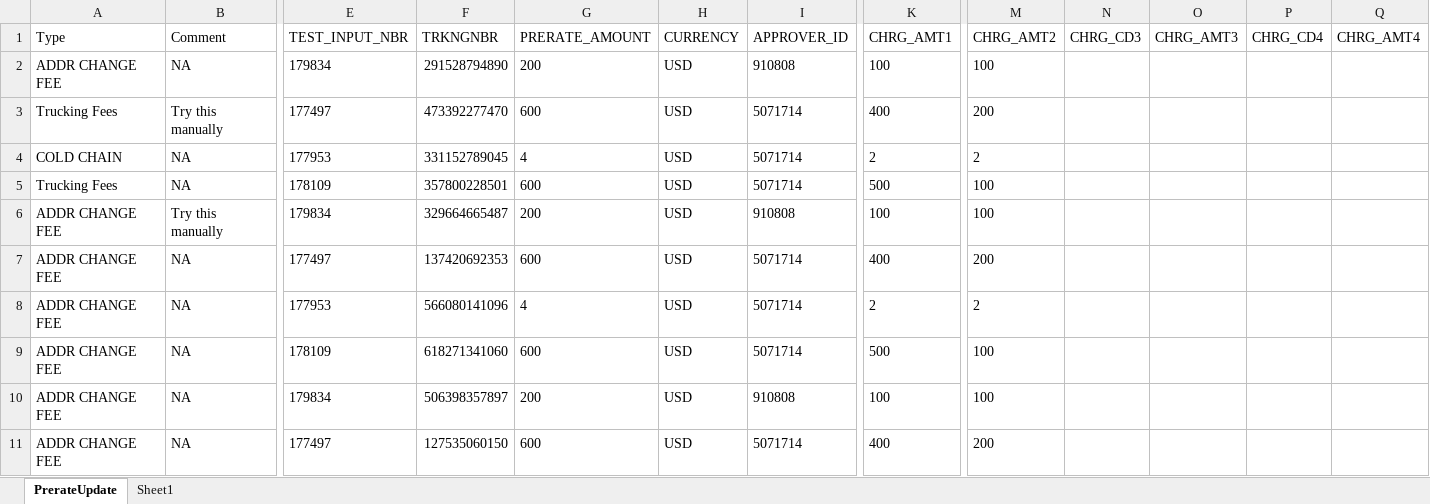
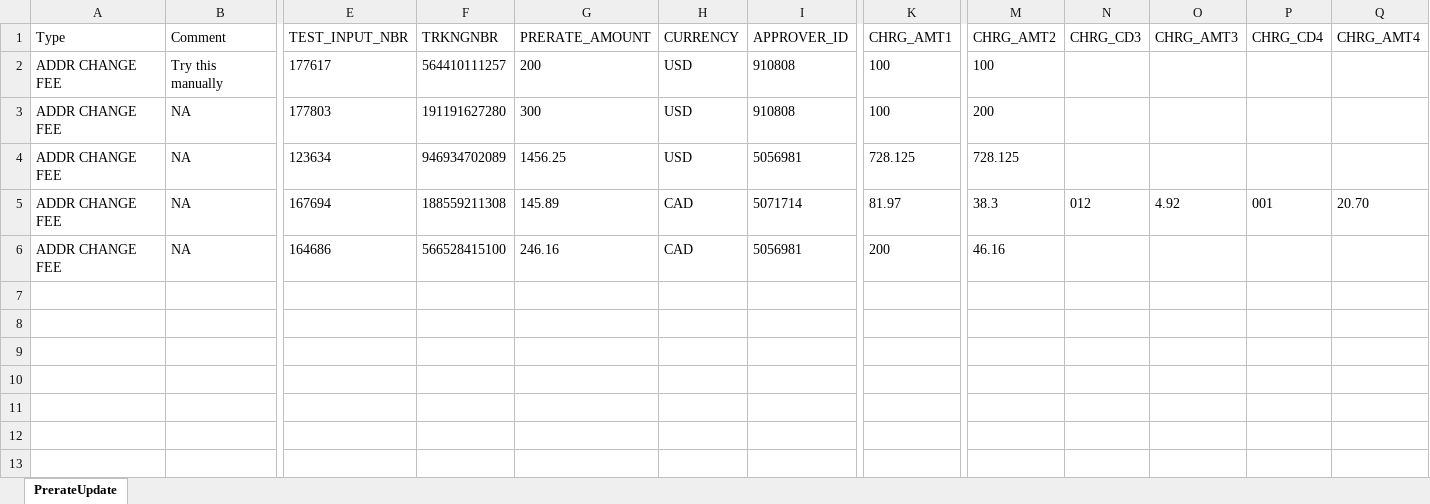
Before and after one commit to 5194105/Master-GUI, an Excel workbook: test data/PRERATE_UPDATE.xlsx, sheet PrerateUpdate, drawn as a sheet; only a part is shown, gaps mark what is left out; values as stored, in another font and other column widths than the file's, no borders; removed rows and columns are numbered as before the commit, all else as after; rows hold the shown columns only; the diff names each change by its address in the sheet, - before the commit and + after, or states it on an @@ line.

```diff
--- a/test data/PRERATE_UPDATE.xlsx (sheet PrerateUpdate)
+++ b/test data/PRERATE_UPDATE.xlsx (sheet PrerateUpdate)
-sheet tab: Sheet1
-row 2: ADDR CHANGE FEE | NA | 179834 | 291528794890 | 200 | USD | 910808 | 100 | 100
-row 3: Trucking Fees | Try this manually | 177497 | 473392277470 | 600 | USD | 5071714 | 400 | 200
-row 4: COLD CHAIN | NA | 177953 | 331152789045 | 4 | USD | 5071714 | 2 | 2
-row 5: Trucking Fees | NA | 178109 | 357800228501 | 600 | USD | 5071714 | 500 | 100
-E2 (TEST_INPUT_NBR): 179834
+E2 (TEST_INPUT_NBR): 177617
-F2 (TRKNGNBR): 329664665487
+F2 (TRKNGNBR): 564410111257
-E3 (TEST_INPUT_NBR): 177497
+E3 (TEST_INPUT_NBR): 177803
-F3 (TRKNGNBR): 137420692353
+F3 (TRKNGNBR): 191191627280
-G3 (PRERATE_AMOUNT): 600
+G3 (PRERATE_AMOUNT): 300
-I3 (APPROVER_ID): 5071714
+I3 (APPROVER_ID): 910808
-K3 (CHRG_AMT1): 400
+K3 (CHRG_AMT1): 100
-E4 (TEST_INPUT_NBR): 177953
+E4 (TEST_INPUT_NBR): 123634
-F4 (TRKNGNBR): 566080141096
+F4 (TRKNGNBR): 946934702089
-G4 (PRERATE_AMOUNT): 4
+G4 (PRERATE_AMOUNT): 1456.25
-I4 (APPROVER_ID): 5071714
+I4 (APPROVER_ID): 5056981
-K4 (CHRG_AMT1): 2
+K4 (CHRG_AMT1): 728.125
-M4 (CHRG_AMT2): 2
+M4 (CHRG_AMT2): 728.125
-E5 (TEST_INPUT_NBR): 178109
+E5 (TEST_INPUT_NBR): 167694
-F5 (TRKNGNBR): 618271341060
+F5 (TRKNGNBR): 188559211308
-G5 (PRERATE_AMOUNT): 600
+G5 (PRERATE_AMOUNT): 145.89
-H5:H6 (CURRENCY): USD
+H5:H6 (CURRENCY): CAD
-K5 (CHRG_AMT1): 500
+K5 (CHRG_AMT1): 81.97
-M5 (CHRG_AMT2): 100
+M5 (CHRG_AMT2): 38.3
-N5 (CHRG_CD3): (empty)
+N5 (CHRG_CD3): 012
-O5 (CHRG_AMT3): (empty)
+O5 (CHRG_AMT3): 4.92
-P5 (CHRG_CD4): (empty)
+P5 (CHRG_CD4): 001
-Q5 (CHRG_AMT4): (empty)
+Q5 (CHRG_AMT4): 20.70
-E6 (TEST_INPUT_NBR): 179834
+E6 (TEST_INPUT_NBR): 164686
-F6 (TRKNGNBR): 506398357897
+F6 (TRKNGNBR): 566528415100
-G6 (PRERATE_AMOUNT): 200
+G6 (PRERATE_AMOUNT): 246.16
-I6 (APPROVER_ID): 910808
+I6 (APPROVER_ID): 5056981
-K6 (CHRG_AMT1): 100
+K6 (CHRG_AMT1): 200
-M6 (CHRG_AMT2): 100
+M6 (CHRG_AMT2): 46.16
-row 11: ADDR CHANGE FEE | NA | 177497 | 127535060150 | 600 | USD | 5071714 | 400 | 200
```
Also changed, not shown: test data/rerate2.xlsx, 14 other files.
